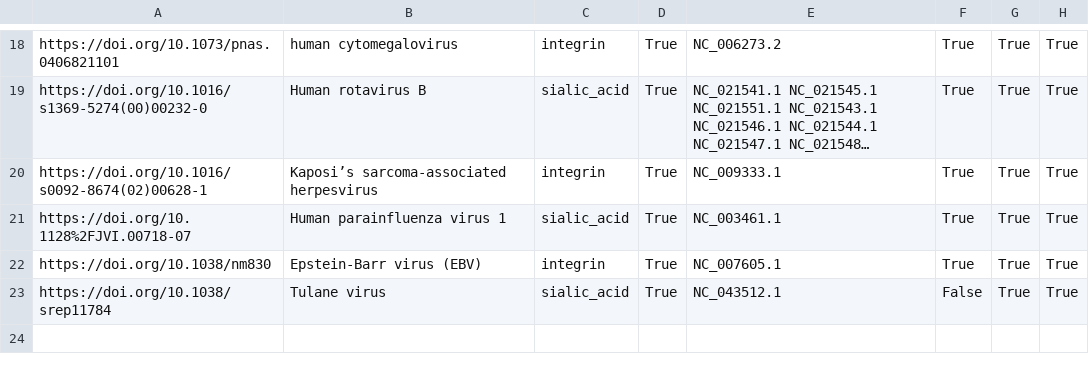
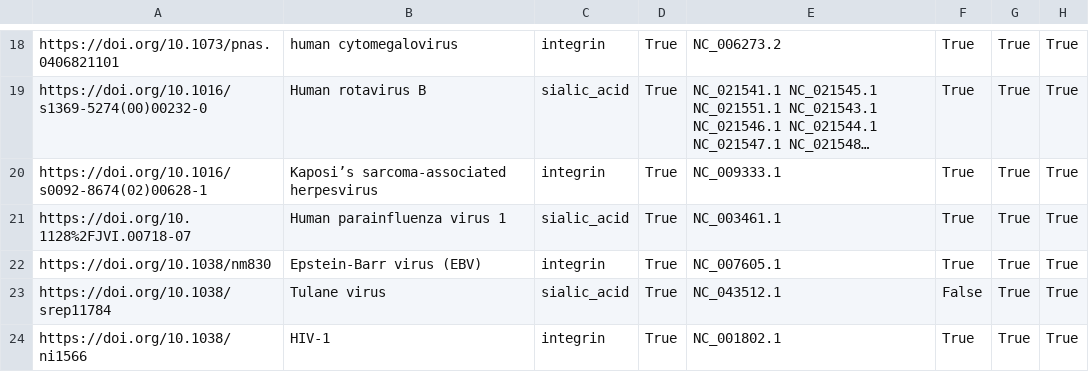
Before and after one commit to lanl/ldrd_virus_work, a CSV file: viral_seq/data/receptor_training.csv, drawn as a sheet; only a part is shown, gaps mark what is left out; long unchanged cells end in …; the diff names each change by its address in the sheet, - before the commit and + after, or states it on an @@ line.

Commit message:
ENH: MR 31 revisions
* Add HIV-1, an integrin binder.

[ci skip]

```diff
--- a/viral_seq/data/receptor_training.csv
+++ b/viral_seq/data/receptor_training.csv
+row 24: https://doi.org/10.1038/ni1566 | HIV-1 | integrin | True | NC_001802.1 | True | True | True
```
